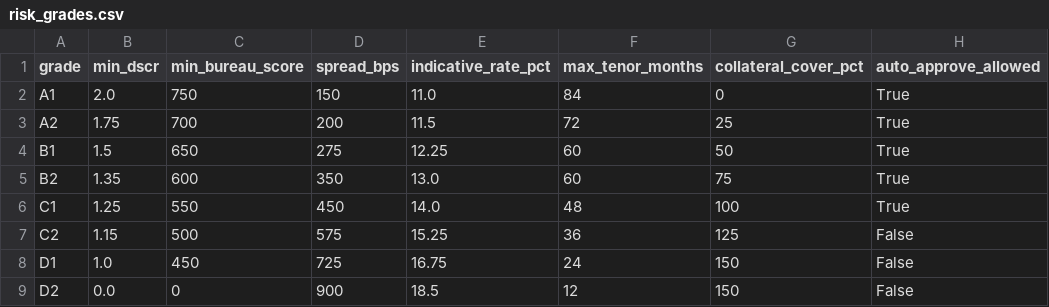
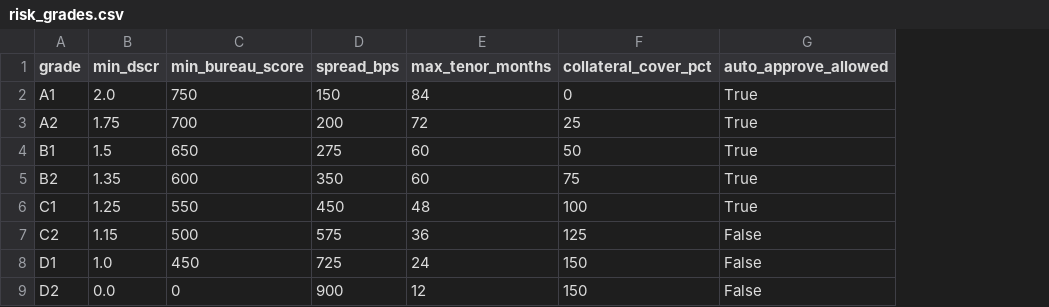
Before and after one commit to aneeshsj/wealthpilot, a CSV file: data/wealthpilot/mock_api/risk_grades.csv, drawn as a sheet; the diff names each change by its address in the sheet, - before the commit and + after, or states it on an @@ line.

```diff
--- a/data/wealthpilot/mock_api/risk_grades.csv
+++ b/data/wealthpilot/mock_api/risk_grades.csv
-column E (indicative_rate_pct), rows 2-9: 11.0 | 11.5 | 12.25 | 13.0 | 14.0 | 15.25 | 16.75 | 18.5
```
Also changed, not shown: data/wealthpilot/mock_api/underwriting_reference.csv, 20 other files.
